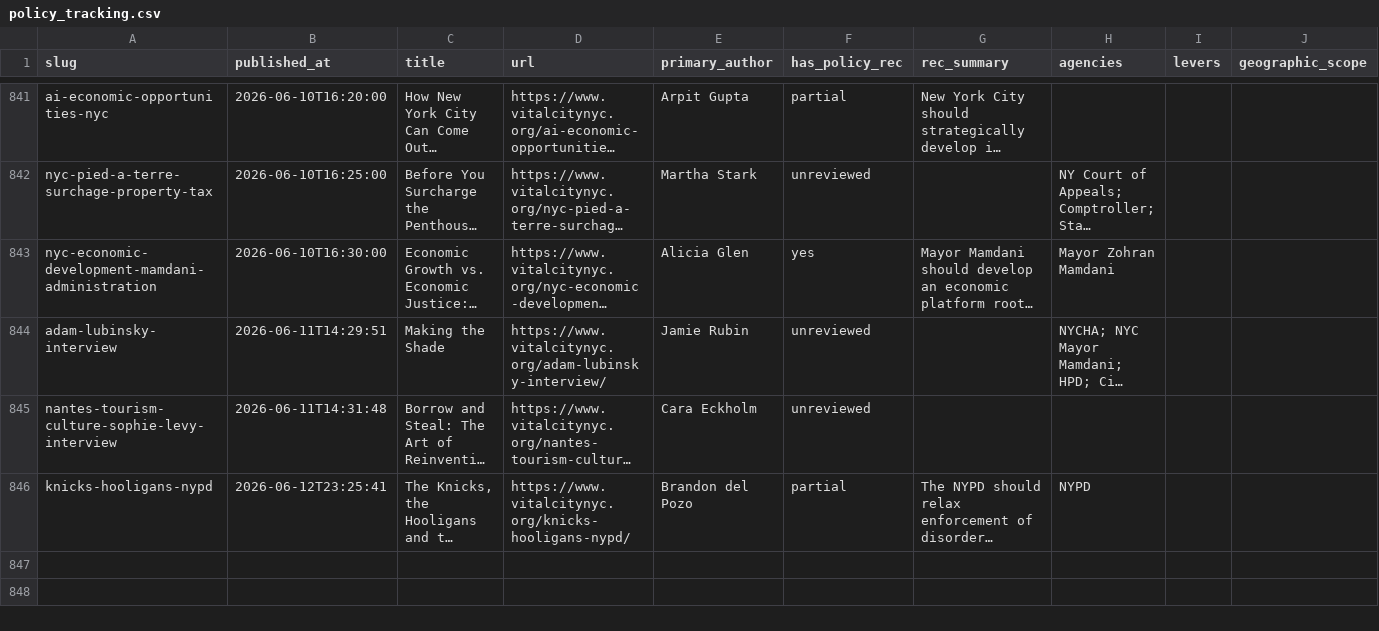
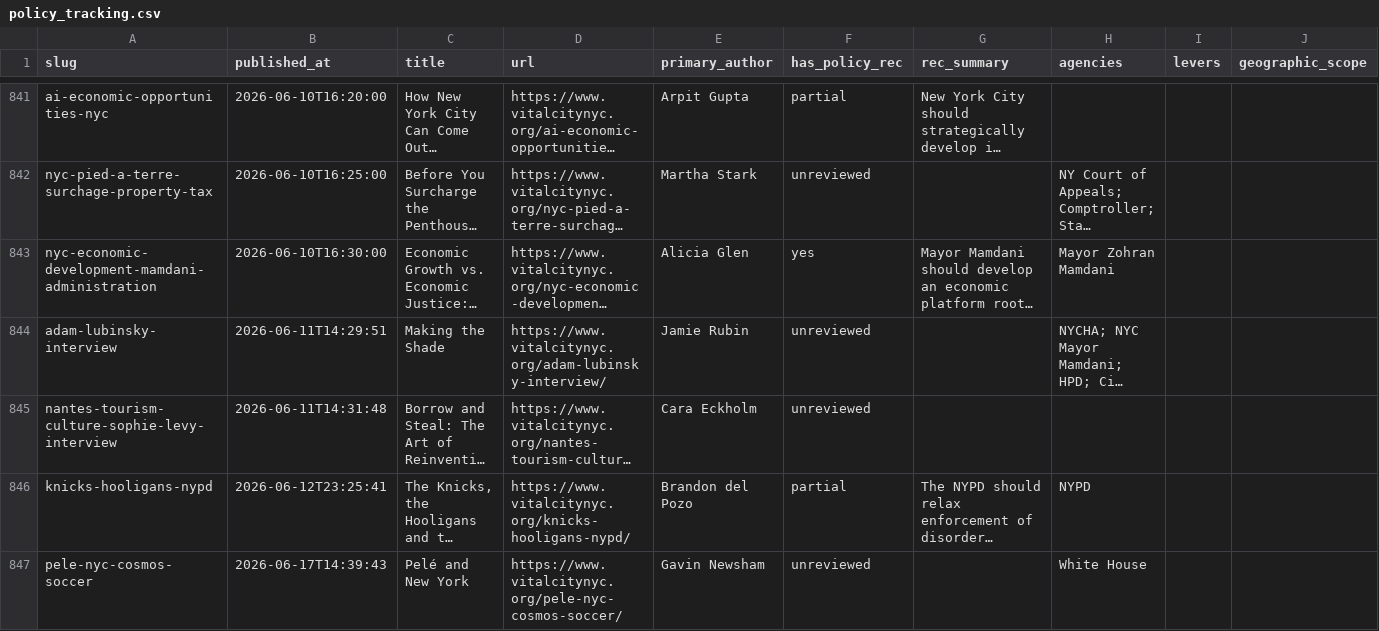
Before and after one commit to tedalcorn/VC-policy-tracker, a CSV file: policy_tracking.csv, drawn as a sheet; only a part is shown, gaps mark what is left out; long unchanged cells end in …; rows hold the shown columns only; the diff covers the shown part only; the diff names each change by its address in the sheet, - before the commit and + after, or states it on an @@ line.

Commit message:
Auto-update 2026-06-17: fresh Vital City fetch

```diff
--- a/policy_tracking.csv
+++ b/policy_tracking.csv
+row 847: pele-nyc-cosmos-soccer | 2026-06-17T14:39:43 | Pelé and New York | https://www.vitalcitynyc.org/pele-nyc-cosmos-soccer/ | Gavin Newsham | unreviewed |  | White House
```
Also changed, not shown: 1 added row elsewhere in this file, 4 other files.
